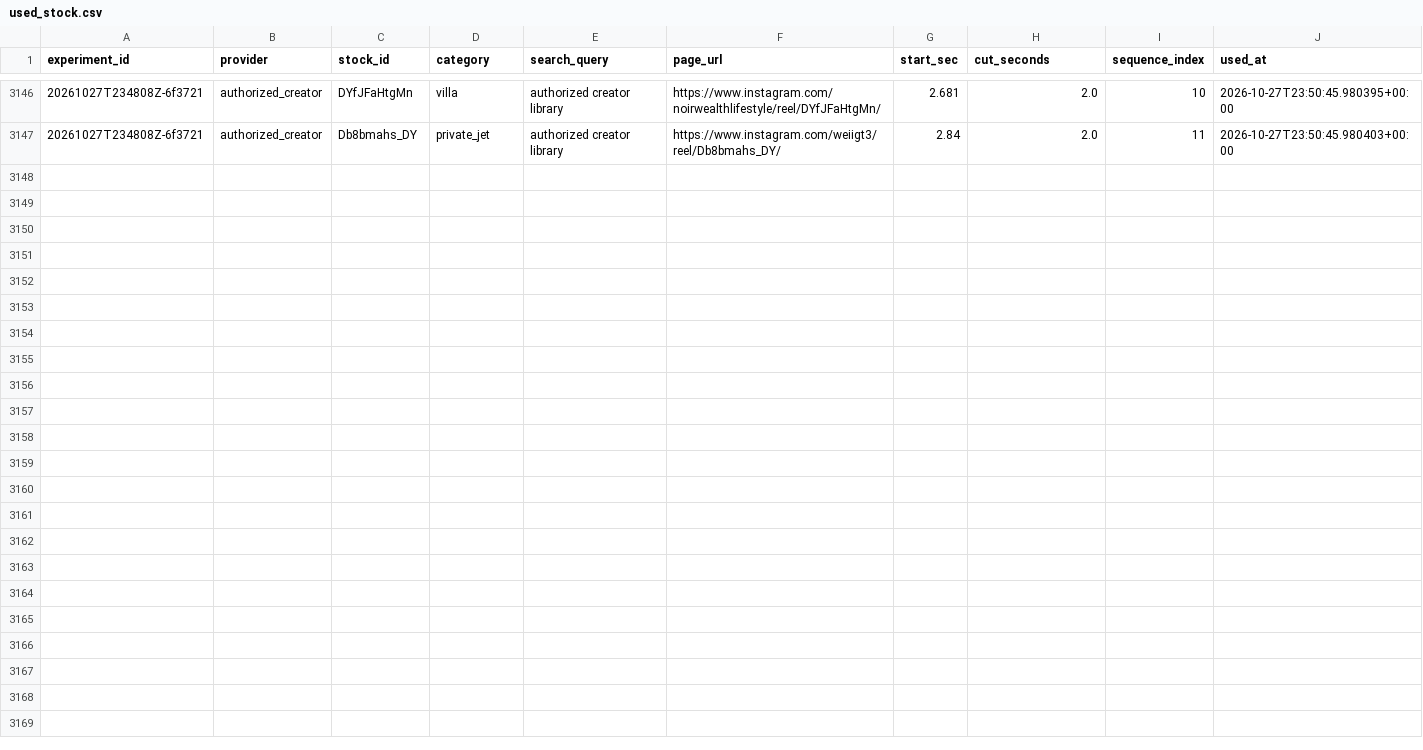
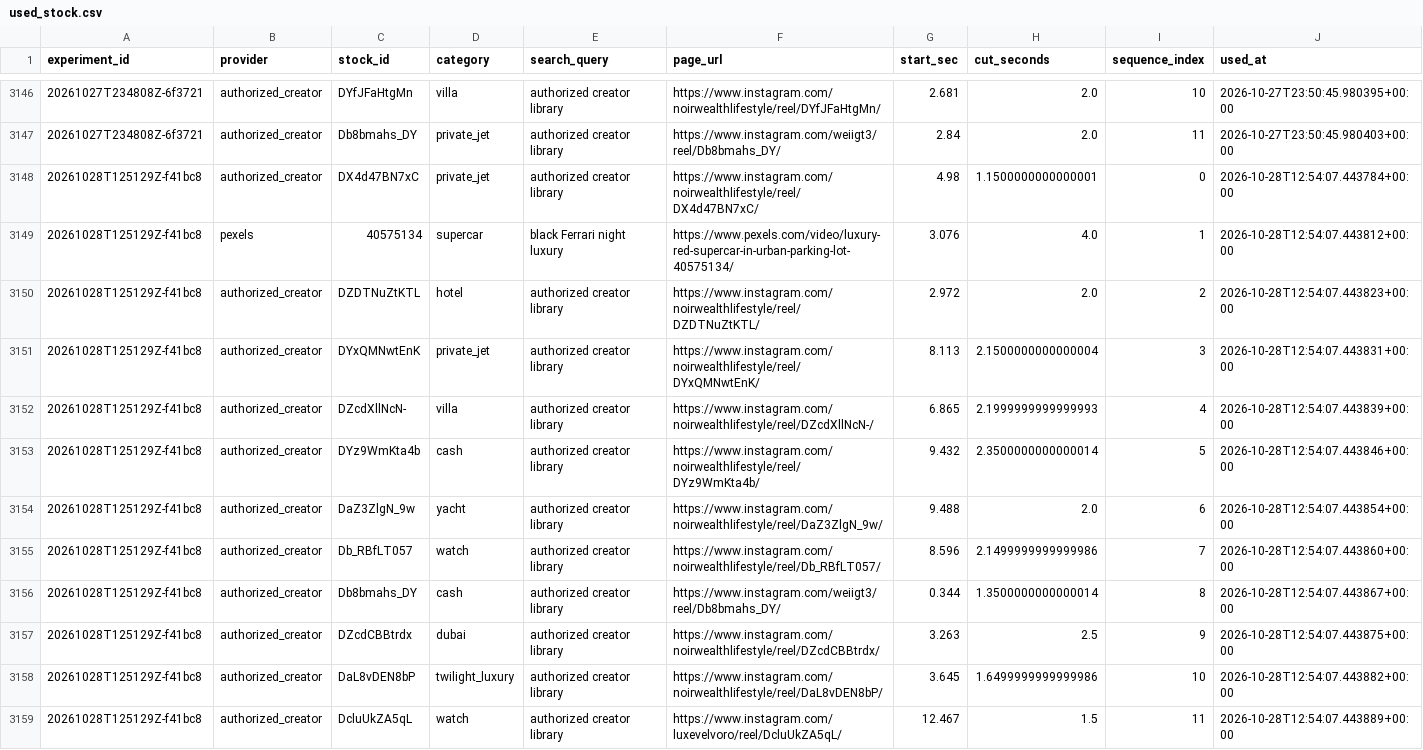
Before and after one commit to Wahb-tech/video-pipeline, a CSV file: data/used_stock.csv, drawn as a sheet; only a part is shown, gaps mark what is left out; the diff names each change by its address in the sheet, - before the commit and + after, or states it on an @@ line.

```diff
--- a/data/used_stock.csv
+++ b/data/used_stock.csv
+row 3148: 20261028T125129Z-f41bc8 | authorized_creator | DX4d47BN7xC | private_jet | authorized creator library | https://www.instagram.com/noirwealthlifestyle/reel/DX4d47BN7xC/ | 4.98 | 1.1500000000000001 | 0 | 2026-10-28T12:54:07.443784+00:00
+row 3149: 20261028T125129Z-f41bc8 | pexels | 40575134 | supercar | black Ferrari night luxury | https://www.pexels.com/video/luxury-red-supercar-in-urban-parking-lot-40575134/ | 3.076 | 4.0 | 1 | 2026-10-28T12:54:07.443812+00:00
+row 3150: 20261028T125129Z-f41bc8 | authorized_creator | DZDTNuZtKTL | hotel | authorized creator library | https://www.instagram.com/noirwealthlifestyle/reel/DZDTNuZtKTL/ | 2.972 | 2.0 | 2 | 2026-10-28T12:54:07.443823+00:00
+row 3151: 20261028T125129Z-f41bc8 | authorized_creator | DYxQMNwtEnK | private_jet | authorized creator library | https://www.instagram.com/noirwealthlifestyle/reel/DYxQMNwtEnK/ | 8.113 | 2.1500000000000004 | 3 | 2026-10-28T12:54:07.443831+00:00
+row 3152: 20261028T125129Z-f41bc8 | authorized_creator | DZcdXllNcN- | villa | authorized creator library | https://www.instagram.com/noirwealthlifestyle/reel/DZcdXllNcN-/ | 6.865 | 2.1999999999999993 | 4 | 2026-10-28T12:54:07.443839+00:00
+row 3153: 20261028T125129Z-f41bc8 | authorized_creator | DYz9WmKta4b | cash | authorized creator library | https://www.instagram.com/noirwealthlifestyle/reel/DYz9WmKta4b/ | 9.432 | 2.3500000000000014 | 5 | 2026-10-28T12:54:07.443846+00:00
+row 3154: 20261028T125129Z-f41bc8 | authorized_creator | DaZ3ZlgN_9w | yacht | authorized creator library | https://www.instagram.com/noirwealthlifestyle/reel/DaZ3ZlgN_9w/ | 9.488 | 2.0 | 6 | 2026-10-28T12:54:07.443854+00:00
+row 3155: 20261028T125129Z-f41bc8 | authorized_creator | Db_RBfLT057 | watch | authorized creator library | https://www.instagram.com/noirwealthlifestyle/reel/Db_RBfLT057/ | 8.596 | 2.1499999999999986 | 7 | 2026-10-28T12:54:07.443860+00:00
+row 3156: 20261028T125129Z-f41bc8 | authorized_creator | Db8bmahs_DY | cash | authorized creator library | https://www.instagram.com/weiigt3/reel/Db8bmahs_DY/ | 0.344 | 1.3500000000000014 | 8 | 2026-10-28T12:54:07.443867+00:00
+row 3157: 20261028T125129Z-f41bc8 | authorized_creator | DZcdCBBtrdx | dubai | authorized creator library | https://www.instagram.com/noirwealthlifestyle/reel/DZcdCBBtrdx/ | 3.263 | 2.5 | 9 | 2026-10-28T12:54:07.443875+00:00
+row 3158: 20261028T125129Z-f41bc8 | authorized_creator | DaL8vDEN8bP | twilight_luxury | authorized creator library | https://www.instagram.com/noirwealthlifestyle/reel/DaL8vDEN8bP/ | 3.645 | 1.6499999999999986 | 10 | 2026-10-28T12:54:07.443882+00:00
+row 3159: 20261028T125129Z-f41bc8 | authorized_creator | DcluUkZA5qL | watch | authorized creator library | https://www.instagram.com/luxevelvoro/reel/DcluUkZA5qL/ | 12.467 | 1.5 | 11 | 2026-10-28T12:54:07.443889+00:00
```
Also changed, not shown: data/generated.csv.
